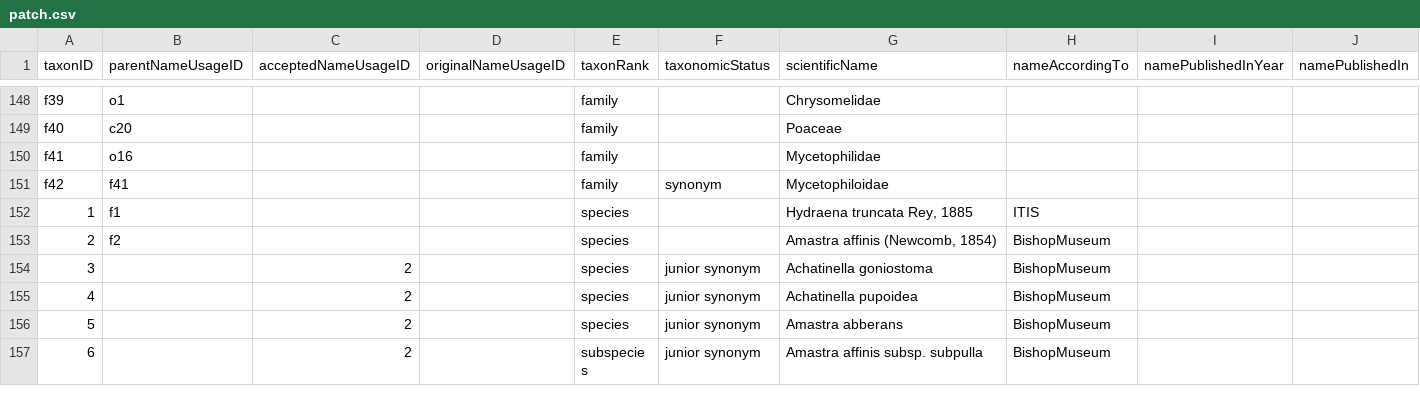
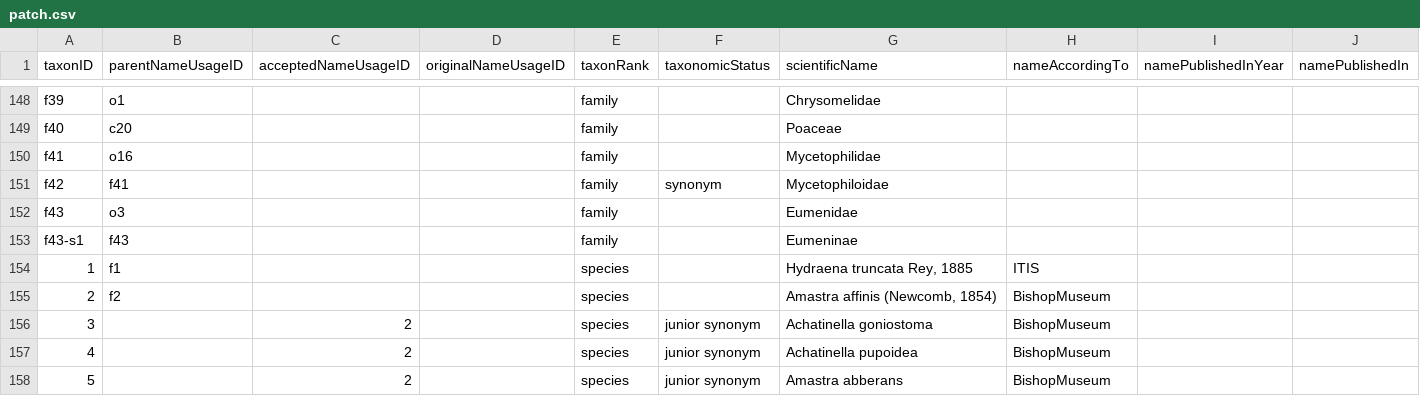
Before and after one commit to gbif/backbone-patch, a CSV file: patch.csv, drawn as a sheet; only a part is shown, gaps mark what is left out; the shorter side is filled out with more unchanged rows; rows hold the shown columns only; the diff names each change by its address in the sheet, - before the commit and + after, or states it on an @@ line.

Commit message:
Fixes https://github.com/gbif/portal-feedback/issues/4606

```diff
--- a/patch.csv
+++ b/patch.csv
+row 152: f43 | o3 |  |  | family |  | Eumenidae
+row 153: f43-s1 | f43 |  |  | family |  | Eumeninae
```
